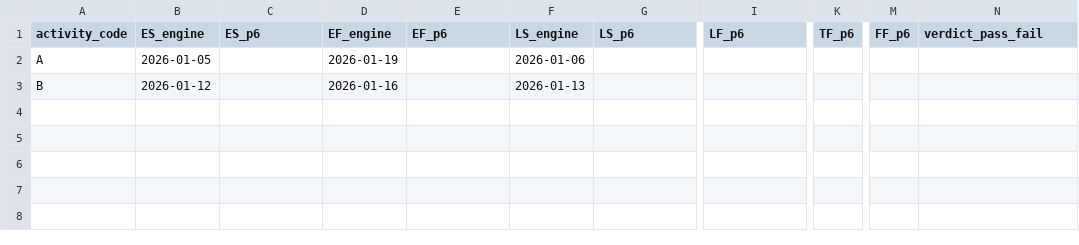
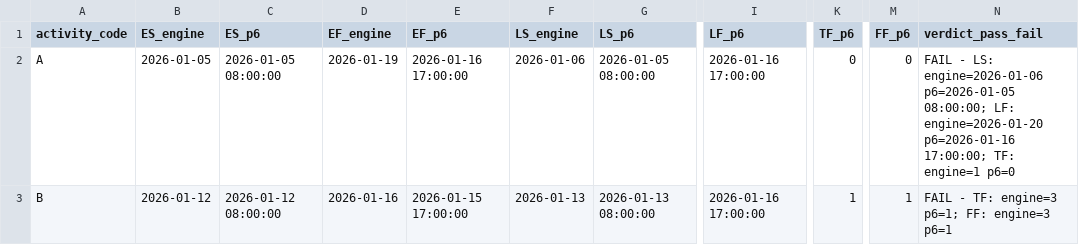
Before and after one commit to danafitkowski/cpp-cpm-engine, a CSV file: validation/p6-comparison/cases/02-ss-with-lag/comparison.csv, drawn as a sheet; only a part is shown, gaps mark what is left out; the diff names each change by its address in the sheet, - before the commit and + after, or states it on an @@ line.

```diff
--- a/validation/p6-comparison/cases/02-ss-with-lag/comparison.csv
+++ b/validation/p6-comparison/cases/02-ss-with-lag/comparison.csv
-C2 (ES_p6): (empty)
+C2 (ES_p6): 2026-01-05 08:00:00
-E2 (EF_p6): (empty)
+E2 (EF_p6): 2026-01-16 17:00:00
-G2 (LS_p6): (empty)
+G2 (LS_p6): 2026-01-05 08:00:00
-I2:I3 (LF_p6): (empty)
+I2:I3 (LF_p6): 2026-01-16 17:00:00
-K2 (TF_p6): (empty)
+K2 (TF_p6): 0
-M2 (FF_p6): (empty)
+M2 (FF_p6): 0
-N2 (verdict_pass_fail): (empty)
+N2 (verdict_pass_fail): FAIL - LS: engine=2026-01-06 p6=2026-01-05 08:00:00; LF: engine=2026-01-20 p6=2026-01-16 17:00:00; TF: engine=1 p6=0
-C3 (ES_p6): (empty)
+C3 (ES_p6): 2026-01-12 08:00:00
-E3 (EF_p6): (empty)
+E3 (EF_p6): 2026-01-15 17:00:00
-G3 (LS_p6): (empty)
+G3 (LS_p6): 2026-01-13 08:00:00
-K3 (TF_p6): (empty)
+K3 (TF_p6): 1
-M3 (FF_p6): (empty)
+M3 (FF_p6): 1
-N3 (verdict_pass_fail): (empty)
+N3 (verdict_pass_fail): FAIL - TF: engine=3 p6=1; FF: engine=3 p6=1
```
Also changed, not shown: validation/p6-comparison/cases/01-fs-chain/comparison.csv, validation/p6-comparison/cases/04-sf-edge-case/comparison.csv, 10 other files.
